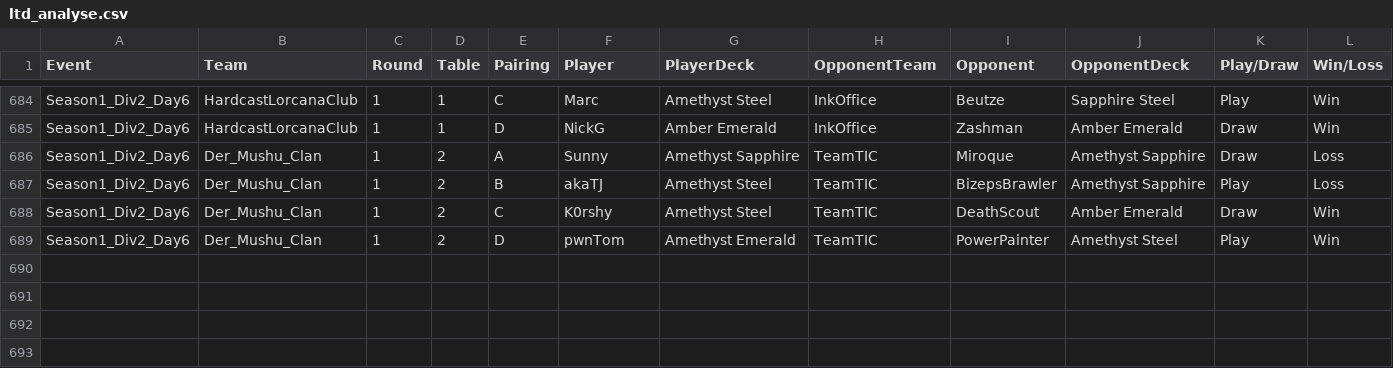
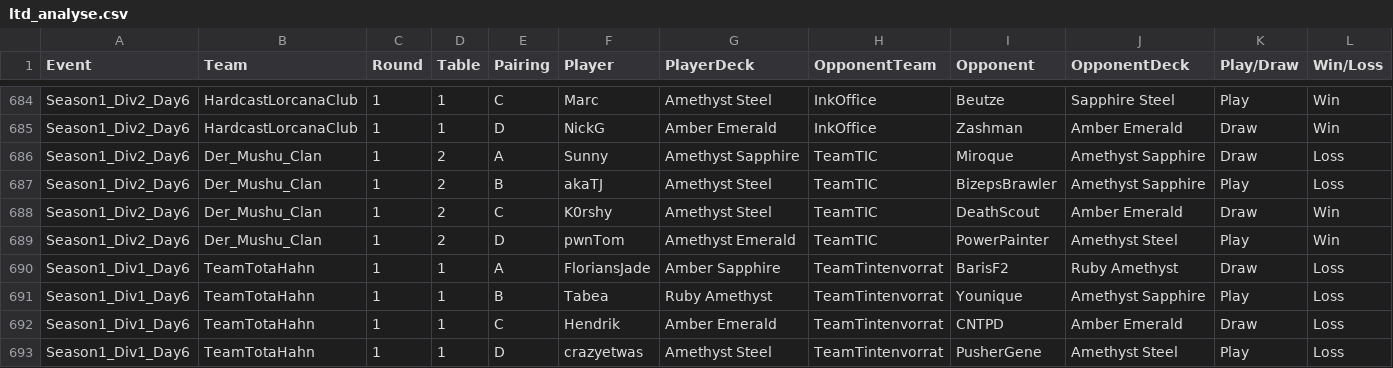
Before and after one commit to shinobi64/lorcana, a CSV file: results/ltd_analyse.csv, drawn as a sheet; only a part is shown, gaps mark what is left out.

Commit message:
data: ltd season 1 day 6 div 1

```diff
--- a/results/ltd_analyse.csv
+++ b/results/ltd_analyse.csv
@@ -689 +689,5 @@ Season1_Div2_Day6,Der_Mushu_Clan,1,2,C,K0rshy,Amethyst Steel,TeamTIC,DeathScout,
 Season1_Div2_Day6,Der_Mushu_Clan,1,2,D,pwnTom,Amethyst Emerald,TeamTIC,PowerPainter,Amethyst Steel,Play,Win
+Season1_Div1_Day6,TeamTotaHahn,1,1,A,FloriansJade,Amber Sapphire,TeamTintenvorrat,BarisF2,Ruby Amethyst,Draw,Loss
+Season1_Div1_Day6,TeamTotaHahn,1,1,B,Tabea,Ruby Amethyst,TeamTintenvorrat,Younique,Amethyst Sapphire,Play,Loss
+Season1_Div1_Day6,TeamTotaHahn,1,1,C,Hendrik,Amber Emerald,TeamTintenvorrat,CNTPD,Amber Emerald,Draw,Loss
+Season1_Div1_Day6,TeamTotaHahn,1,1,D,crazyetwas,Amethyst Steel,TeamTintenvorrat,PusherGene,Amethyst Steel,Play,Loss
```
